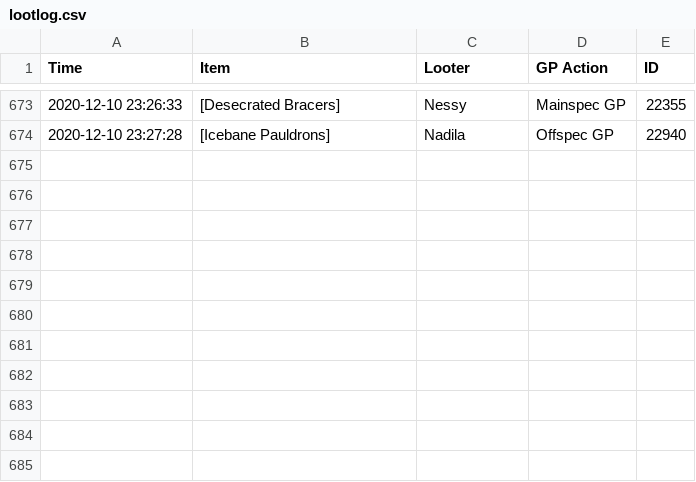
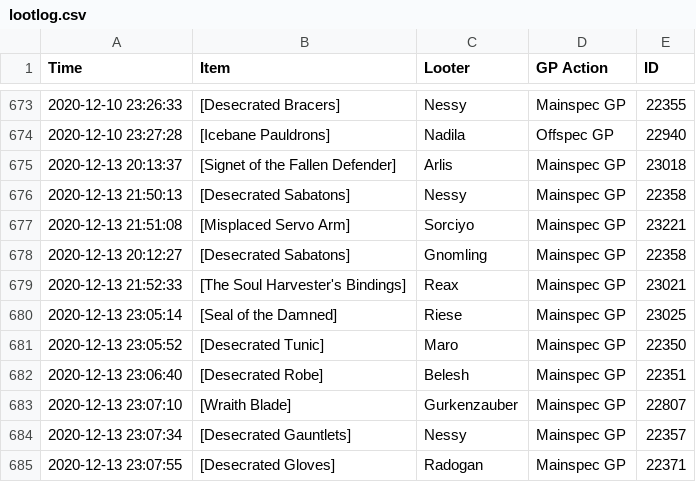
Before and after one commit to LessIsMoreGuild/LessIsMoreGuild.github.io, a CSV file: lootlog.csv, drawn as a sheet; only a part is shown, gaps mark what is left out; the diff names each change by its address in the sheet, - before the commit and + after, or states it on an @@ line.

Commit message:
Update lootlog.csv

```diff
--- a/lootlog.csv
+++ b/lootlog.csv
+row 675: 2020-12-13 20:13:37 | [Signet of the Fallen Defender] | Arlis | Mainspec GP | 23018
+row 676: 2020-12-13 21:50:13 | [Desecrated Sabatons] | Nessy | Mainspec GP | 22358
+row 677: 2020-12-13 21:51:08 | [Misplaced Servo Arm] | Sorciyo | Mainspec GP | 23221
+row 678: 2020-12-13 20:12:27 | [Desecrated Sabatons] | Gnomling | Mainspec GP | 22358
+row 679: 2020-12-13 21:52:33 | [The Soul Harvester's Bindings] | Reax | Mainspec GP | 23021
+row 680: 2020-12-13 23:05:14 | [Seal of the Damned] | Riese | Mainspec GP | 23025
+row 681: 2020-12-13 23:05:52 | [Desecrated Tunic] | Maro | Mainspec GP | 22350
+row 682: 2020-12-13 23:06:40 | [Desecrated Robe] | Belesh | Mainspec GP | 22351
+row 683: 2020-12-13 23:07:10 | [Wraith Blade] | Gurkenzauber | Mainspec GP | 22807
+row 684: 2020-12-13 23:07:34 | [Desecrated Gauntlets] | Nessy | Mainspec GP | 22357
+row 685: 2020-12-13 23:07:55 | [Desecrated Gloves] | Radogan | Mainspec GP | 22371
```
